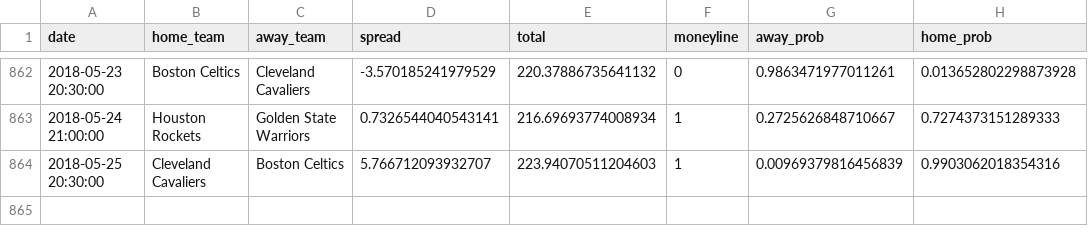
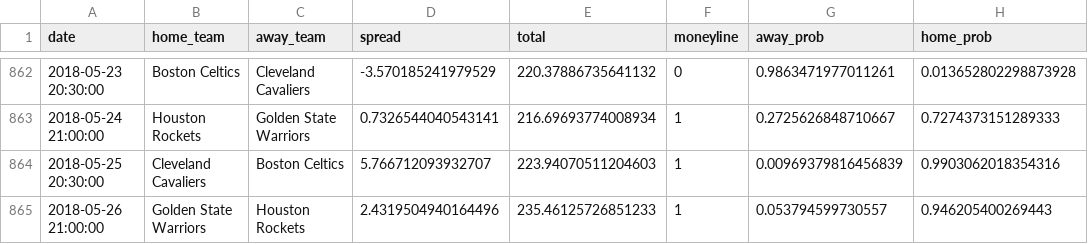
Before and after one commit to quasi-coherent/basketball_reference, a CSV file: data/predictions.csv, drawn as a sheet; only a part is shown, gaps mark what is left out; the diff names each change by its address in the sheet, - before the commit and + after, or states it on an @@ line.

Commit message:
New data

```diff
--- a/data/predictions.csv
+++ b/data/predictions.csv
+row 865: 2018-05-26 21:00:00 | Golden State Warriors | Houston Rockets | 2.4319504940164496 | 235.46125726851233 | 1 | 0.053794599730557 | 0.946205400269443
```
Also changed, not shown: 1 other file.
